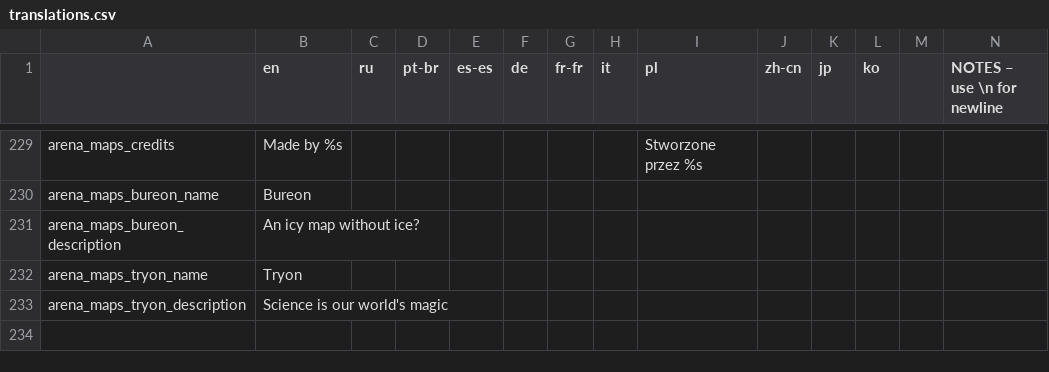
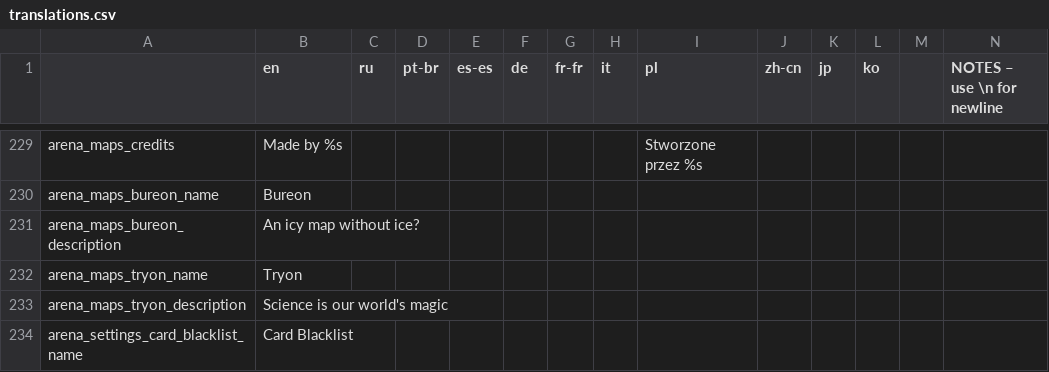
Before and after one commit to EvaisaDev/noita-arena, a CSV file: evaisa.arena/translations.csv, drawn as a sheet; only a part is shown, gaps mark what is left out; rows hold the shown columns only; the diff names each change by its address in the sheet, - before the commit and + after, or states it on an @@ line.

Commit message:
# Arena - 0.10.0 (build 135)
**Features**
- Added blacklist for card system.

**Bugfixes**
- Fixed translation for zone shrinking countdown.
- Fixed dunce hat setting translation.

```diff
--- a/evaisa.arena/translations.csv
+++ b/evaisa.arena/translations.csv
+row 234: arena_settings_card_blacklist_name | Card Blacklist
```
Also changed, not shown: 4 other files.
